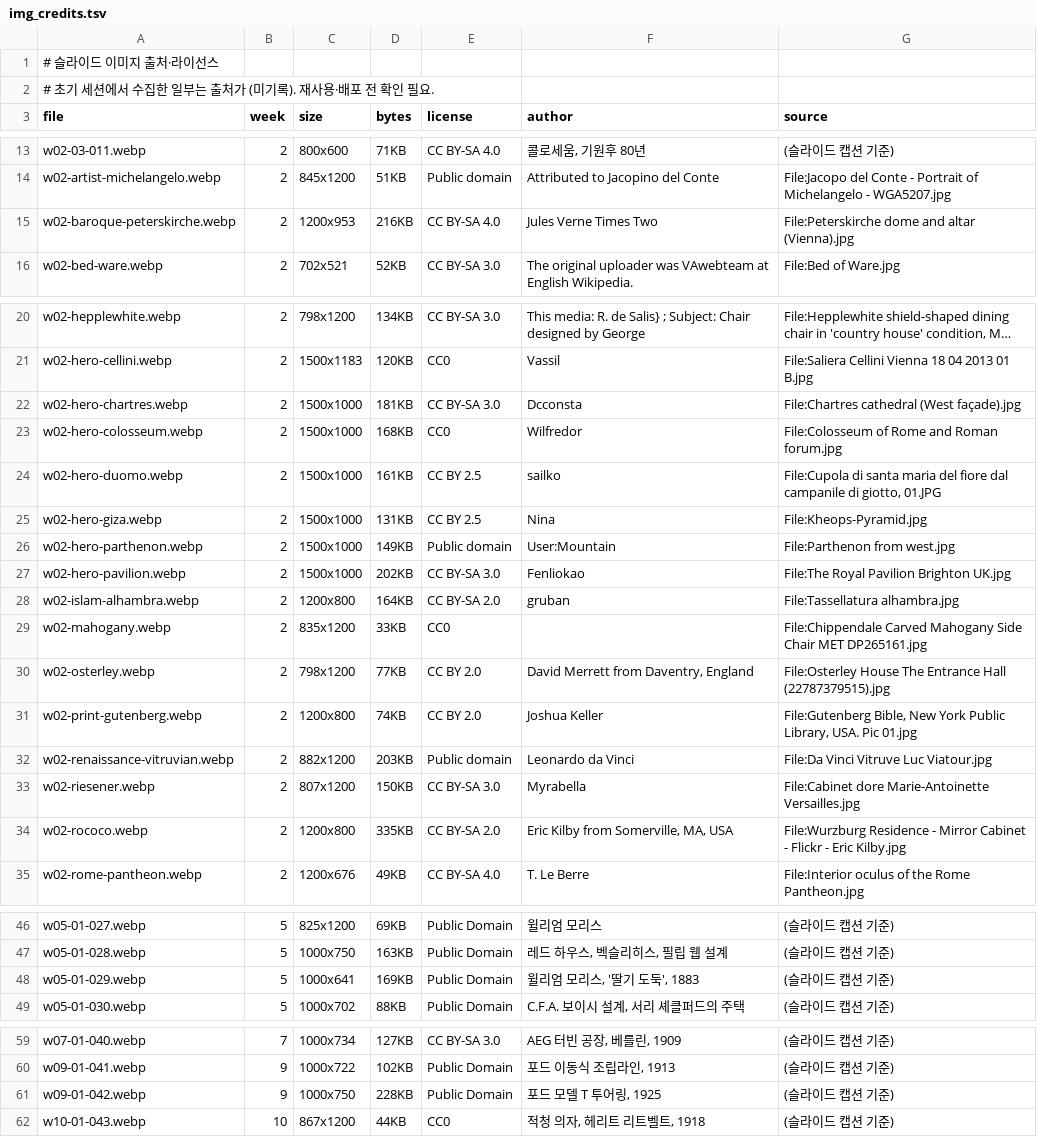
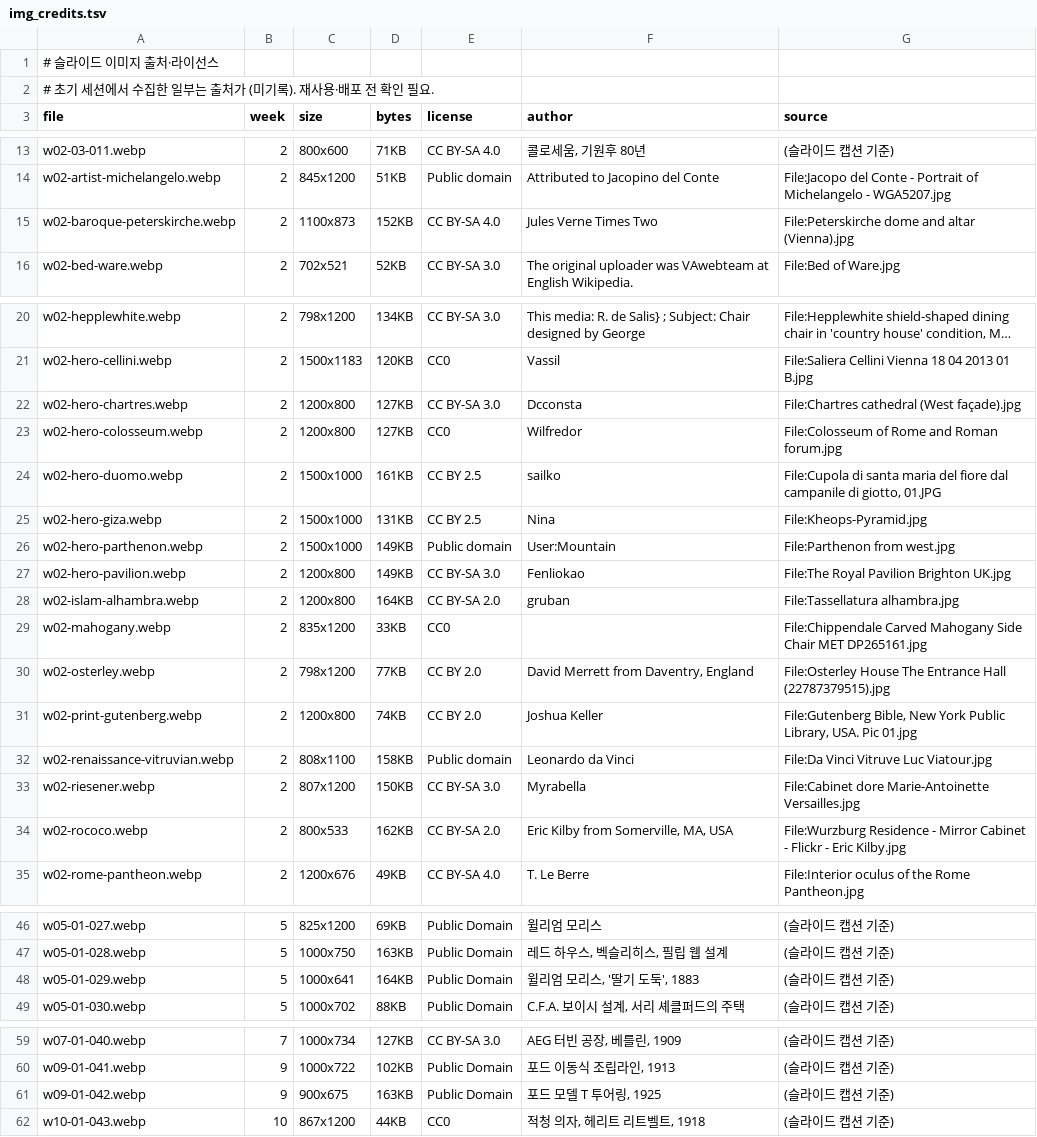
Before and after one commit to hyep0228-sys/test, a TSV file: tools/slides/img_credits.tsv, drawn as a sheet; only a part is shown, gaps mark what is left out; long unchanged cells end in …; the diff names each change by its address in the sheet, - before the commit and + after, or states it on an @@ line.

```diff
--- a/tools/slides/img_credits.tsv
+++ b/tools/slides/img_credits.tsv
-C15 (size): 1200x953
+C15 (size): 1100x873
-D15 (bytes): 216KB
+D15 (bytes): 152KB
-C22:C23 (size): 1500x1000
+C22:C23 (size): 1200x800
-D22 (bytes): 181KB
+D22 (bytes): 127KB
-D23 (bytes): 168KB
+D23 (bytes): 127KB
-C27 (size): 1500x1000
+C27 (size): 1200x800
-D27 (bytes): 202KB
+D27 (bytes): 149KB
-C32 (size): 882x1200
+C32 (size): 808x1100
-D32 (bytes): 203KB
+D32 (bytes): 158KB
-C34 (size): 1200x800
+C34 (size): 800x533
-D34 (bytes): 335KB
+D34 (bytes): 162KB
-D48 (bytes): 169KB
+D48 (bytes): 164KB
-C61 (size): 1000x750
+C61 (size): 900x675
-D61 (bytes): 228KB
+D61 (bytes): 163KB
```
Also changed, not shown: 9 other files.
